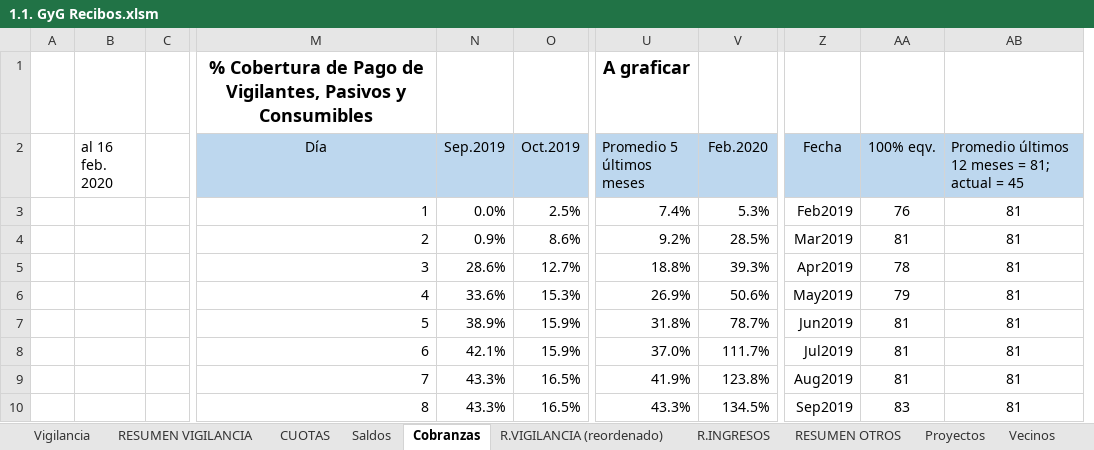
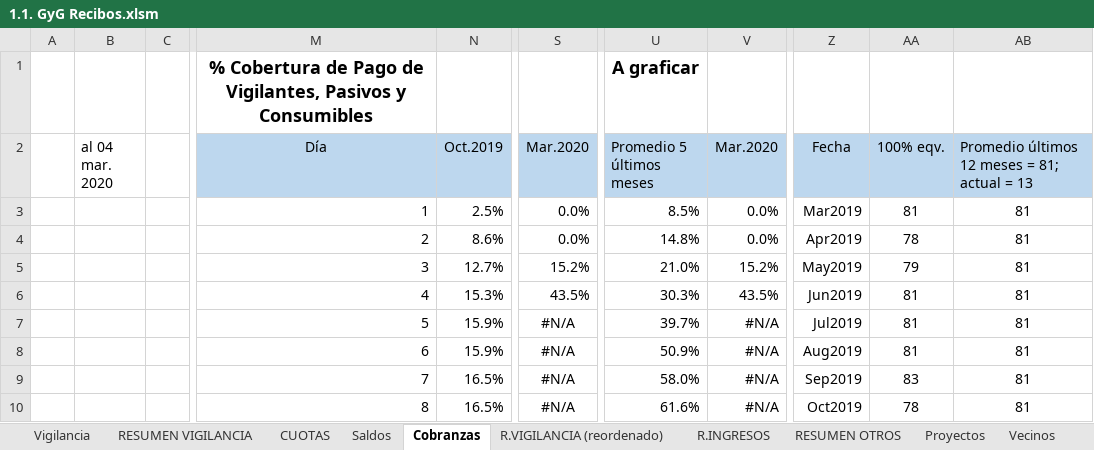
Before and after one commit to MColosso/GyG-Recibos, an Excel workbook: 1.1. GyG Recibos.xlsm, sheet Cobranzas, drawn as a sheet; only a part is shown, gaps mark what is left out; values as stored, in another font and other column widths than the file's, no borders; charts and pictures not drawn; removed rows and columns are numbered as before the commit, all else as after; the diff covers the shown part only; the diff names each change by its address in the sheet, - before the commit and + after, or states it on an @@ line.

```diff
--- a/1.1. GyG Recibos.xlsm (sheet Cobranzas)
+++ b/1.1. GyG Recibos.xlsm (sheet Cobranzas)
-column N (Sep.2019), rows 3-10: 0.0% | 0.9% | 28.6% | 33.6% | 38.9% | 42.1% | 43.3% | 43.3%
+column S (Mar.2020), rows 3-10: 0.0% | 0.0% | 15.2% | 43.5% | #N/A | #N/A | #N/A | #N/A
-B2: al 16 feb. 2020
+B2: al 04 mar. 2020
-V2: Feb.2020
+V2: Mar.2020
-AB2: Promedio últimos 12 meses = 81; actual = 45
+AB2: Promedio últimos 12 meses = 81; actual = 13
-U3 (Promedio 5 últimos meses): 7.4%
+U3 (Promedio 5 últimos meses): 8.5%
-V3 (Mar.2020): 5.3%
+V3 (Mar.2020): 0.0%
-Z3 (Fecha): Feb2019
+Z3 (Fecha): Mar2019
-AA3 (100% eqv.): 76
+AA3 (100% eqv.): 81
-U4 (Promedio 5 últimos meses): 9.2%
+U4 (Promedio 5 últimos meses): 14.8%
-V4 (Mar.2020): 28.5%
+V4 (Mar.2020): 0.0%
-Z4 (Fecha): Mar2019
+Z4 (Fecha): Apr2019
-AA4 (100% eqv.): 81
+AA4 (100% eqv.): 78
-U5 (Promedio 5 últimos meses): 18.8%
+U5 (Promedio 5 últimos meses): 21.0%
-V5 (Mar.2020): 39.3%
+V5 (Mar.2020): 15.2%
-Z5 (Fecha): Apr2019
+Z5 (Fecha): May2019
-AA5 (100% eqv.): 78
+AA5 (100% eqv.): 79
-U6 (Promedio 5 últimos meses): 26.9%
+U6 (Promedio 5 últimos meses): 30.3%
-V6 (Mar.2020): 50.6%
+V6 (Mar.2020): 43.5%
-Z6 (Fecha): May2019
+Z6 (Fecha): Jun2019
-AA6 (100% eqv.): 79
+AA6 (100% eqv.): 81
-U7 (Promedio 5 últimos meses): 31.8%
+U7 (Promedio 5 últimos meses): 39.7%
-V7 (Mar.2020): 78.7%
+V7 (Mar.2020): #N/A
-Z7 (Fecha): Jun2019
+Z7 (Fecha): Jul2019
-U8 (Promedio 5 últimos meses): 37.0%
+U8 (Promedio 5 últimos meses): 50.9%
-V8 (Mar.2020): 111.7%
+V8 (Mar.2020): #N/A
-Z8 (Fecha): Jul2019
+Z8 (Fecha): Aug2019
-U9 (Promedio 5 últimos meses): 41.9%
+U9 (Promedio 5 últimos meses): 58.0%
-V9 (Mar.2020): 123.8%
+V9 (Mar.2020): #N/A
-Z9 (Fecha): Aug2019
+Z9 (Fecha): Sep2019
-AA9 (100% eqv.): 81
+AA9 (100% eqv.): 83
-U10 (Promedio 5 últimos meses): 43.3%
+U10 (Promedio 5 últimos meses): 61.6%
-V10 (Mar.2020): 134.5%
+V10 (Mar.2020): #N/A
-Z10 (Fecha): Sep2019
+Z10 (Fecha): Oct2019
-AA10 (100% eqv.): 83
+AA10 (100% eqv.): 78
```
Also changed, not shown: 77 edited cells and cell formats elsewhere in this sheet, sheet Vigilancia, sheet RESUMEN VIGILANCIA, sheet R.VIGILANCIA (reordenado), sheet CUOTAS, sheet R.INGRESOS, sheet Vecinos, 1 more sheet, formulas that keep their value, charts or pictures, 3 other files.
